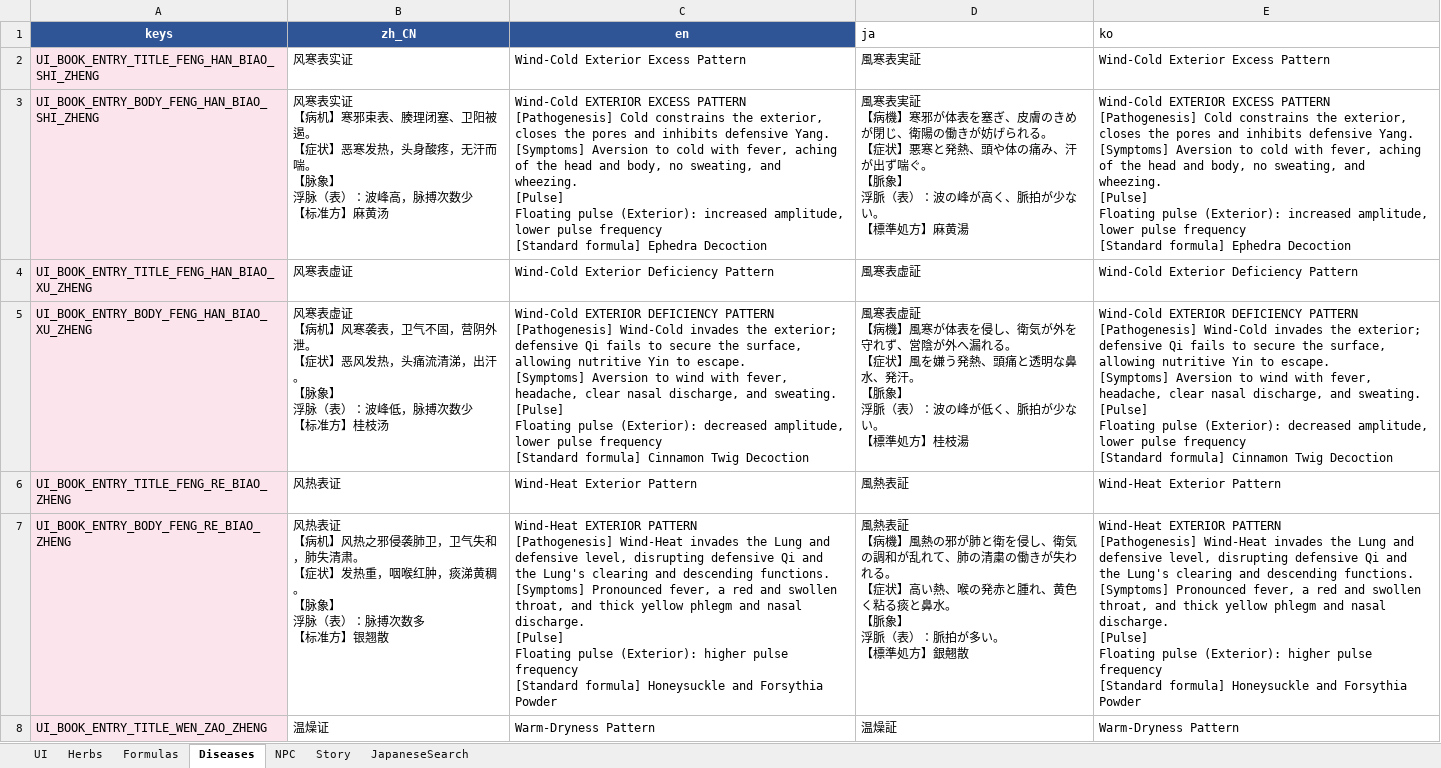
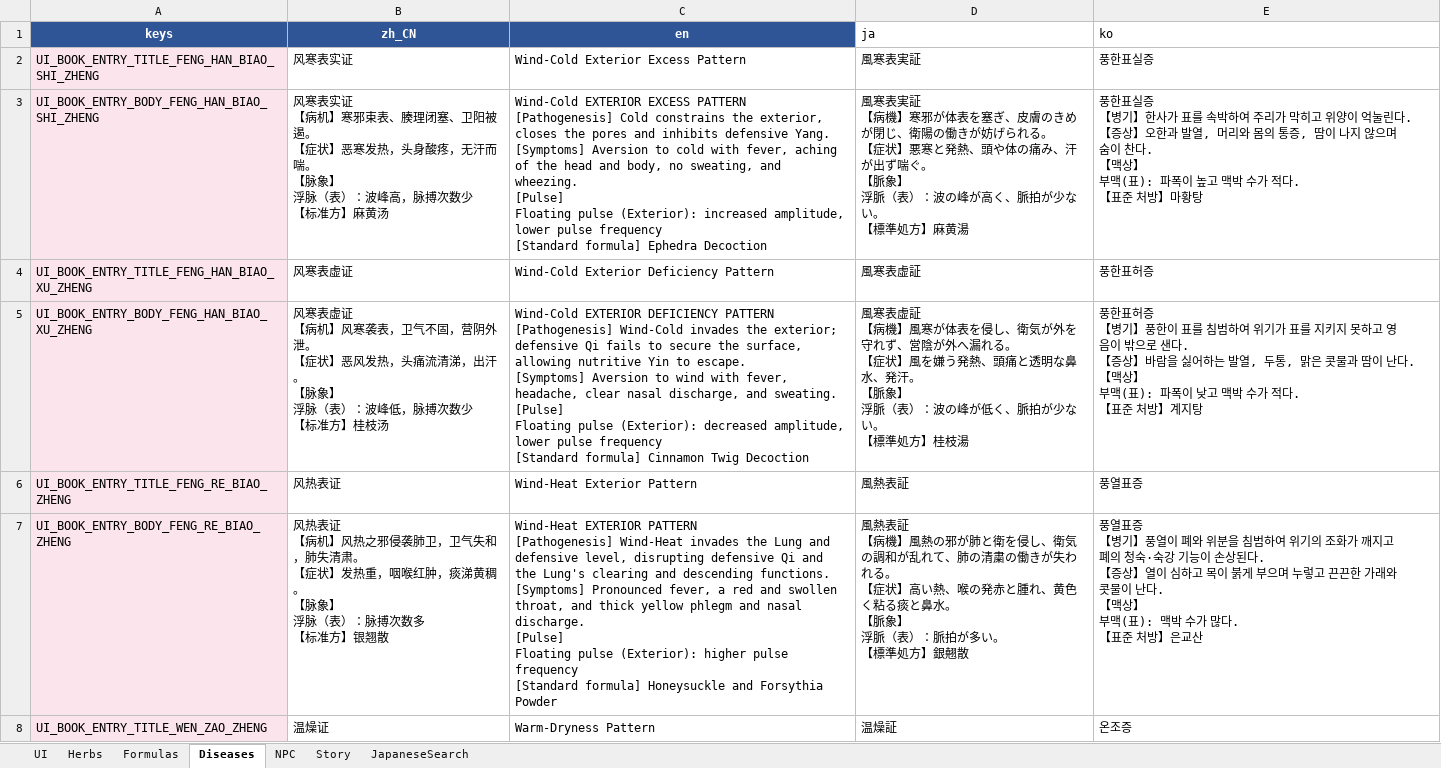
Before and after one commit to lqc19891229/Doctor, an Excel workbook: DataTables/translations_managed.xlsx, sheet Diseases, drawn as a sheet; only a part is shown; values as stored, in another font and other column widths than the file's, no borders; table styles not drawn; ↵ is a line break in a cell; the diff covers the shown part only; the diff names each change by its address in the sheet, - before the commit and + after, or states it on an @@ line.

```diff
--- a/DataTables/translations_managed.xlsx (sheet Diseases)
+++ b/DataTables/translations_managed.xlsx (sheet Diseases)
-E2 (ko): Wind-Cold Exterior Excess Pattern
+E2 (ko): 풍한표실증
-E3 (ko): Wind-Cold EXTERIOR EXCESS PATTERN ↵ [Pathogenesis] Cold constrains the exterior, closes the pores and inhibits defensive Yang. ↵ [Symptoms] Aversion to cold with fever, aching of the head and body, no sweating, and wheezing. ↵ [Pulse] ↵ Floating pulse (Exterior): increased amplitude, lower pulse frequency ↵ [Standard formula] Ephedra Decoction
+E3 (ko): 풍한표실증 ↵ 【병기】한사가 표를 속박하여 주리가 막히고 위양이 억눌린다. ↵ 【증상】오한과 발열, 머리와 몸의 통증, 땀이 나지 않으며 숨이 찬다. ↵ 【맥상】 ↵ 부맥(표): 파폭이 높고 맥박 수가 적다. ↵ 【표준 처방】마황탕
-E4 (ko): Wind-Cold Exterior Deficiency Pattern
+E4 (ko): 풍한표허증
-E5 (ko): Wind-Cold EXTERIOR DEFICIENCY PATTERN ↵ [Pathogenesis] Wind-Cold invades the exterior; defensive Qi fails to secure the surface, allowing nutritive Yin to escape. ↵ [Symptoms] Aversion to wind with fever, headache, clear nasal discharge, and sweating. ↵ [Pulse] ↵ Floating pulse (Exterior): decreased amplitude, lower pulse frequency ↵ [Standard formula] Cinnamon Twig Decoction
+E5 (ko): 풍한표허증 ↵ 【병기】풍한이 표를 침범하여 위기가 표를 지키지 못하고 영음이 밖으로 샌다. ↵ 【증상】바람을 싫어하는 발열, 두통, 맑은 콧물과 땀이 난다. ↵ 【맥상】 ↵ 부맥(표): 파폭이 낮고 맥박 수가 적다. ↵ 【표준 처방】계지탕
-E6 (ko): Wind-Heat Exterior Pattern
+E6 (ko): 풍열표증
-E7 (ko): Wind-Heat EXTERIOR PATTERN ↵ [Pathogenesis] Wind-Heat invades the Lung and defensive level, disrupting defensive Qi and the Lung's clearing and descending functions. ↵ [Symptoms] Pronounced fever, a red and swollen throat, and thick yellow phlegm and nasal discharge. ↵ [Pulse] ↵ Floating pulse (Exterior): higher pulse frequency ↵ [Standard formula] Honeysuckle and Forsythia Powder
+E7 (ko): 풍열표증 ↵ 【병기】풍열이 폐와 위분을 침범하여 위기의 조화가 깨지고 폐의 청숙·숙강 기능이 손상된다. ↵ 【증상】열이 심하고 목이 붉게 부으며 누렇고 끈끈한 가래와 콧물이 난다. ↵ 【맥상】 ↵ 부맥(표): 맥박 수가 많다. ↵ 【표준 처방】은교산
-E8 (ko): Warm-Dryness Pattern
+E8 (ko): 온조증
```
Also changed, not shown: 228 edited cells elsewhere in this sheet, sheet Story, sheet NPC, sheet Herbs, sheet Formulas, sheet UI, 1 other file.
